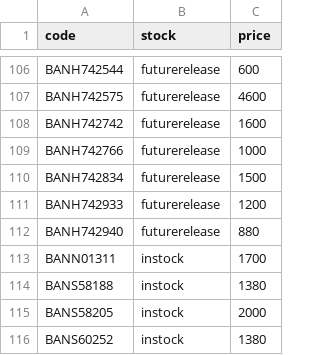
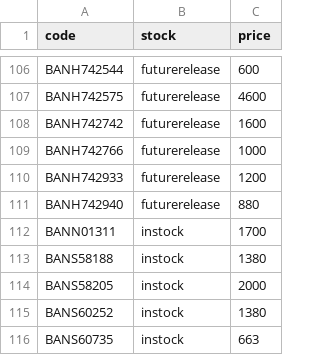
Before and after one commit to vktr107/hlj_price_tracker, a CSV file: saved.csv, drawn as a sheet; only a part is shown, gaps mark what is left out; the shorter side is filled out with more unchanged rows.

```diff
--- a/saved.csv
+++ b/saved.csv
@@ -109,3 +109,2 @@ BANH742742,futurerelease,1600
 BANH742766,futurerelease,1000
-BANH742834,futurerelease,1500
 BANH742933,futurerelease,1200
```
